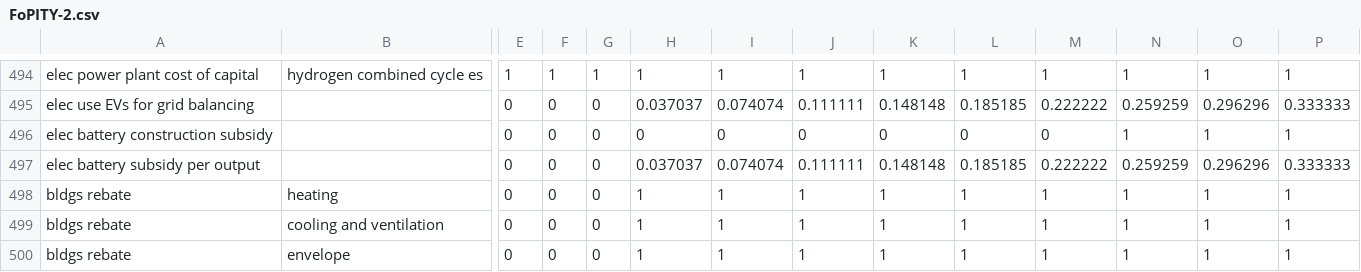
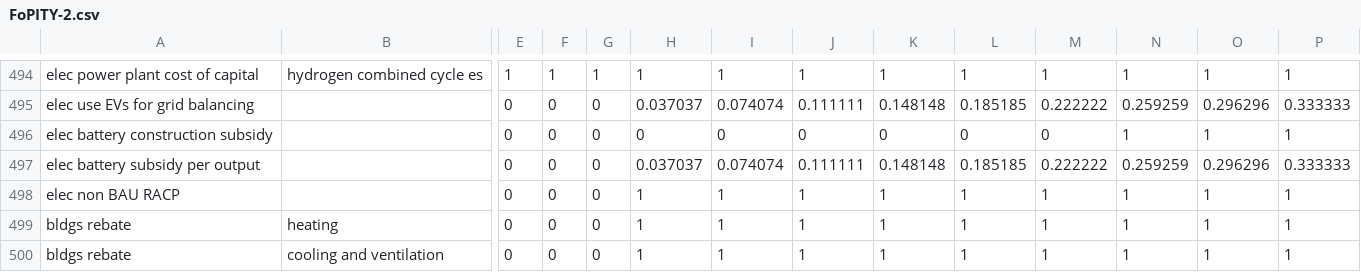
Before and after one commit to EnergyInnovation/eps-maine, a CSV file: InputData/plcy-schd/FoPITY/FoPITY-2.csv, drawn as a sheet; only a part is shown, gaps mark what is left out; the shorter side is filled out with more unchanged rows; rows hold the shown columns only; the diff names each change by its address in the sheet, - before the commit and + after, or states it on an @@ line.

```diff
--- a/InputData/plcy-schd/FoPITY/FoPITY-2.csv
+++ b/InputData/plcy-schd/FoPITY/FoPITY-2.csv
+row 498: elec non BAU RACP |  | 0 | 0 | 0 | 1 | 1 | 1 | 1 | 1 | 1 | 1 | 1 | 1
```
Also changed, not shown: InputData/plcy-schd/FoPITY/FoPITY-2-WebApp.csv, 4 other files.
